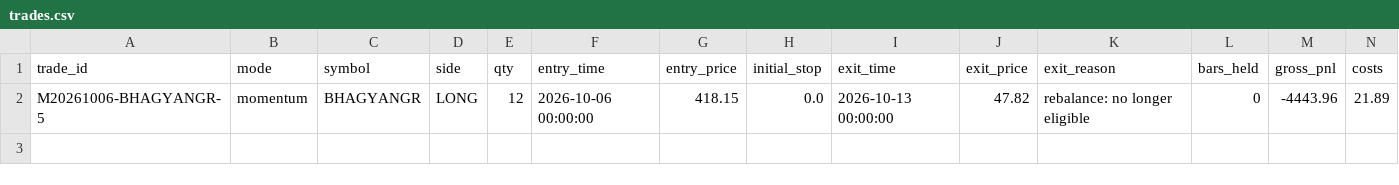
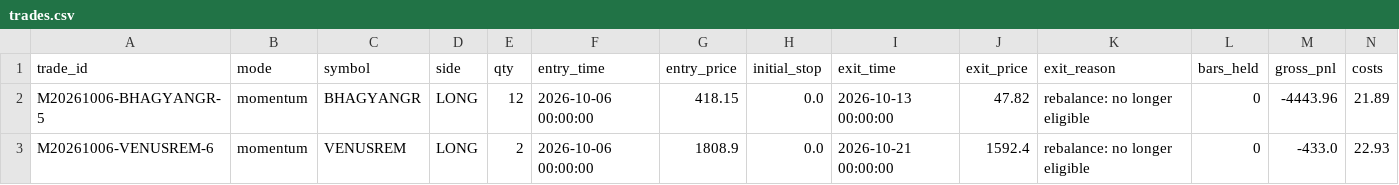
Before and after one commit to tanmaykaper/Paper-Trading-Bot, a CSV file: state/momentum/trades.csv, drawn as a sheet; only a part is shown; rows hold the shown columns only; the diff names each change by its address in the sheet, - before the commit and + after, or states it on an @@ line.

```diff
--- a/state/momentum/trades.csv
+++ b/state/momentum/trades.csv
+row 3: M20261006-VENUSREM-6 | momentum | VENUSREM | LONG | 2 | 2026-10-06 00:00:00 | 1808.9 | 0.0 | 2026-10-21 00:00:00 | 1592.4 | rebalance: no longer eligible | 0 | -433.0 | 22.93
```
Also changed, not shown: state/momentum/equity.csv, 4 other files.
